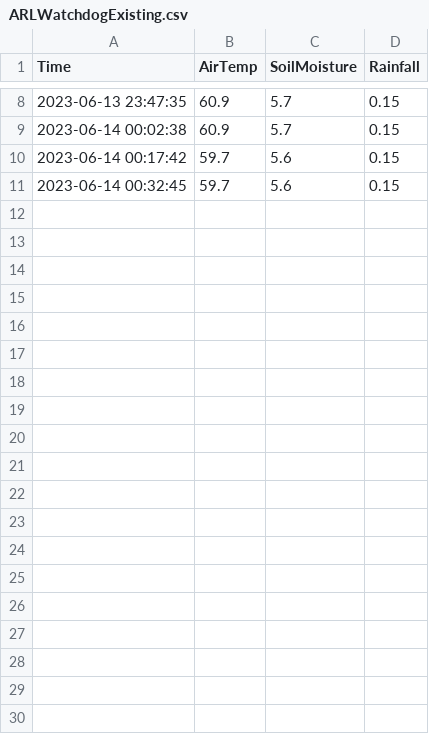
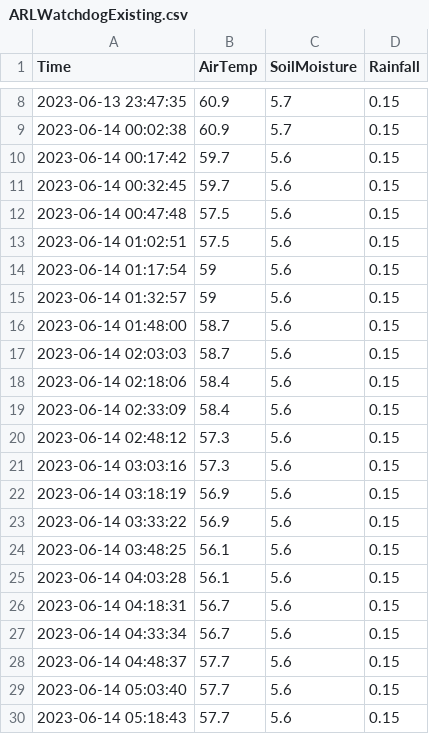
Before and after one commit to acperkins3/GDD-Plots-2023, a CSV file: ARLWatchdogExisting.csv, drawn as a sheet; only a part is shown, gaps mark what is left out; the diff covers the shown part only.

```diff
--- a/ARLWatchdogExisting.csv
+++ b/ARLWatchdogExisting.csv
@@ -11 +11,20 @@ Time,AirTemp,SoilMoisture,Rainfall
 2023-06-14 00:32:45,59.7,5.6,0.15
+2023-06-14 00:47:48,57.5,5.6,0.15
+2023-06-14 01:02:51,57.5,5.6,0.15
+2023-06-14 01:17:54,59,5.6,0.15
+2023-06-14 01:32:57,59,5.6,0.15
+2023-06-14 01:48:00,58.7,5.6,0.15
+2023-06-14 02:03:03,58.7,5.6,0.15
+2023-06-14 02:18:06,58.4,5.6,0.15
+2023-06-14 02:33:09,58.4,5.6,0.15
+2023-06-14 02:48:12,57.3,5.6,0.15
+2023-06-14 03:03:16,57.3,5.6,0.15
+2023-06-14 03:18:19,56.9,5.6,0.15
+2023-06-14 03:33:22,56.9,5.6,0.15
+2023-06-14 03:48:25,56.1,5.6,0.15
+2023-06-14 04:03:28,56.1,5.6,0.15
+2023-06-14 04:18:31,56.7,5.6,0.15
+2023-06-14 04:33:34,56.7,5.6,0.15
+2023-06-14 04:48:37,57.7,5.6,0.15
+2023-06-14 05:03:40,57.7,5.6,0.15
+2023-06-14 05:18:43,57.7,5.6,0.15
```
Also changed, not shown: 29 added rows elsewhere in this file, CHMW3.csv, Hancock.csv, 3 other files.
